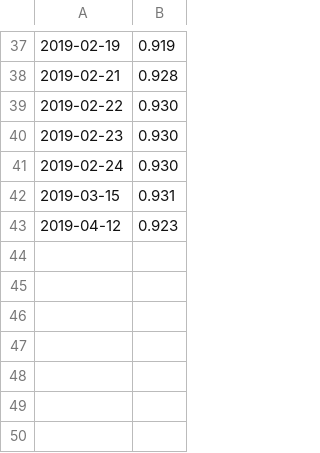
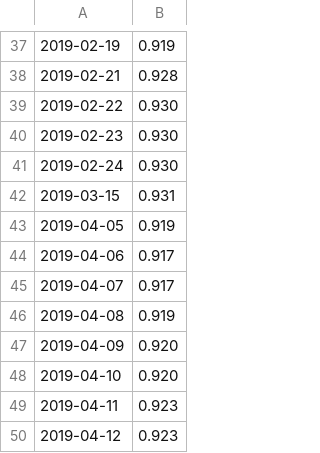
Before and after one commit to MrP1xel/Pyfioul, a CSV file: prix_fioul.csv, drawn as a sheet; only a part is shown, gaps mark what is left out; the diff names each change by its address in the sheet, - before the commit and + after, or states it on an @@ line.

Commit message:
prix fioul

```diff
--- a/prix_fioul.csv
+++ b/prix_fioul.csv
+row 43: 2019-04-05 | 0.919
+row 44: 2019-04-06 | 0.917
+row 45: 2019-04-07 | 0.917
+row 46: 2019-04-08 | 0.919
+row 47: 2019-04-09 | 0.920
+row 48: 2019-04-10 | 0.920
+row 49: 2019-04-11 | 0.923
```
